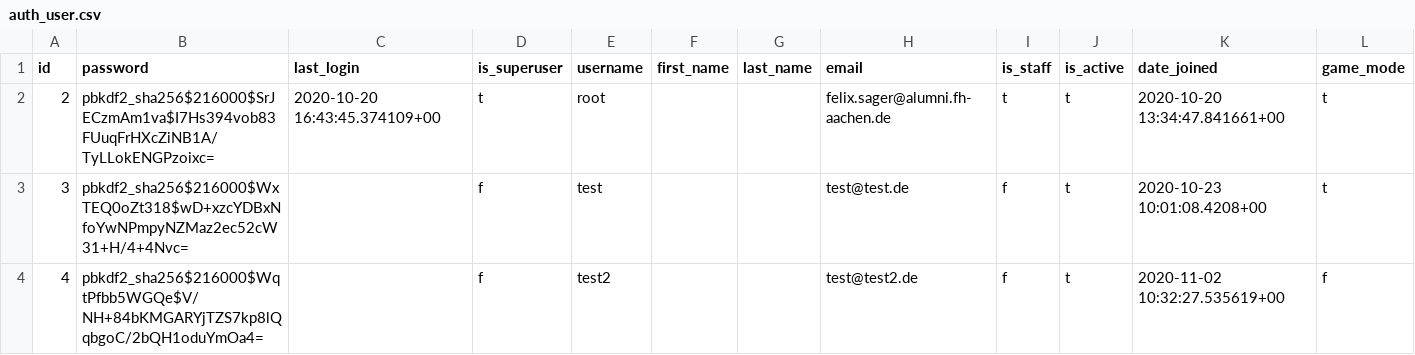
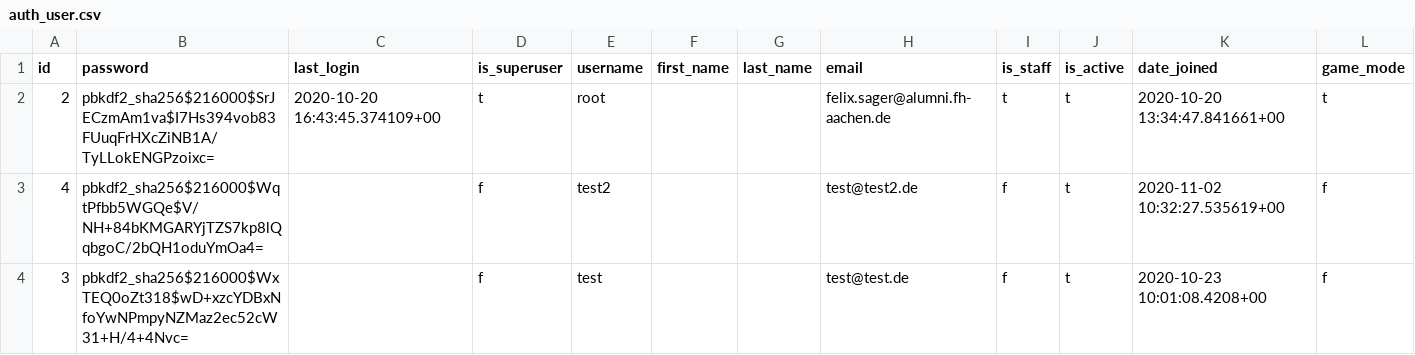
Before and after one commit to foeliks/bachelor, a CSV file: database/import/auth_user.csv, drawn as a sheet; removed rows and columns are numbered as before the commit, all else as after; the diff names each change by its address in the sheet, - before the commit and + after, or states it on an @@ line.

```diff
--- a/database/import/auth_user.csv
+++ b/database/import/auth_user.csv
-row 3: 3 | pbkdf2_sha256$216000$WxTEQ0oZt318$wD+xzcYDBxNfoYwNPmpyNZMaz2ec52cW31+H/4+4Nvc= |  | f | test |  |  | test@test.de | f | t | 2020-10-23 10:01:08.4208+00 | t
+row 4: 3 | pbkdf2_sha256$216000$WxTEQ0oZt318$wD+xzcYDBxNfoYwNPmpyNZMaz2ec52cW31+H/4+4Nvc= |  | f | test |  |  | test@test.de | f | t | 2020-10-23 10:01:08.4208+00 | f
```
Also changed, not shown: 8 other files.
